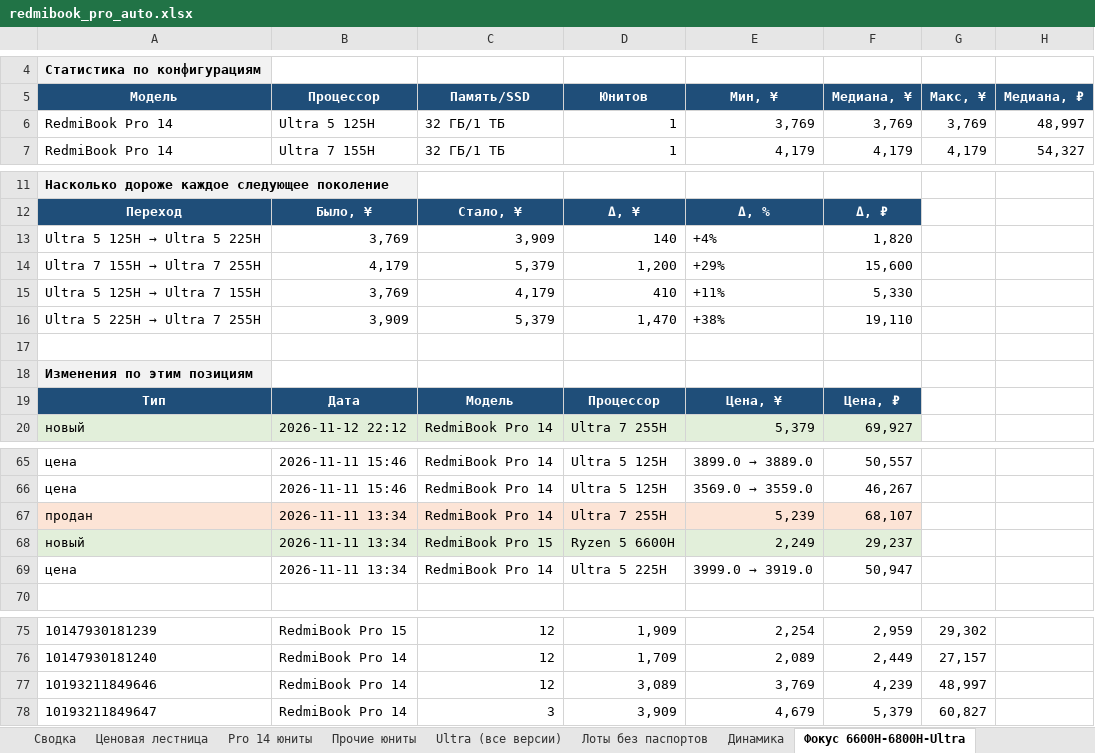
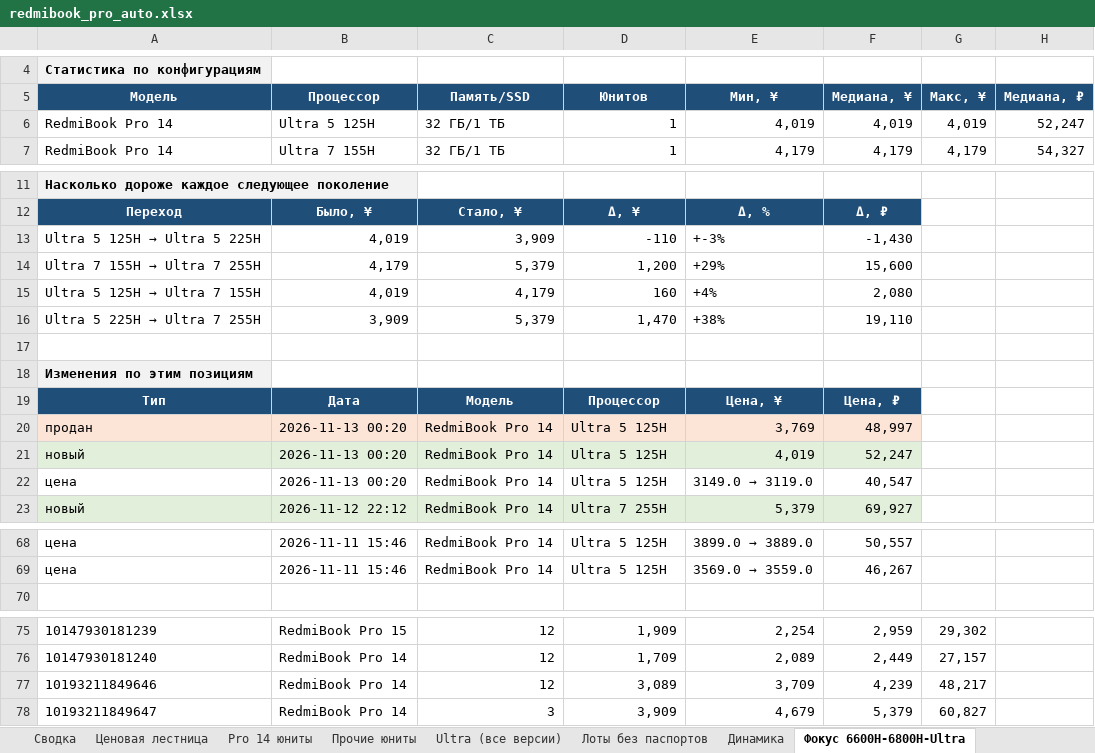
Before and after one commit to usmniko-spec/jd-laptops, an Excel workbook: redmibook_pro_auto.xlsx, sheet Фокус 6600H-6800H-Ultra, drawn as a sheet; only a part is shown, gaps mark what is left out; values as stored, in another font and other column widths than the file's, no borders; removed rows and columns are numbered as before the commit, all else as after; the diff names each change by its address in the sheet, - before the commit and + after, or states it on an @@ line.

```diff
--- a/redmibook_pro_auto.xlsx (sheet Фокус 6600H-6800H-Ultra)
+++ b/redmibook_pro_auto.xlsx (sheet Фокус 6600H-6800H-Ultra)
-E6 (Мин, ¥): 3,769
+E6 (Мин, ¥): 4,019
-F6 (Медиана, ¥): 3,769
+F6 (Медиана, ¥): 4,019
-G6 (Макс, ¥): 3,769
+G6 (Макс, ¥): 4,019
-H6 (Медиана, ₽): 48,997
+H6 (Медиана, ₽): 52,247
-B13 (Процессор): 3,769
+B13 (Процессор): 4,019
-D13 (Юнитов): 140
+D13 (Юнитов): -110
-E13 (Мин, ¥): +4%
+E13 (Мин, ¥): +-3%
-F13 (Медиана, ¥): 1,820
+F13 (Медиана, ¥): -1,430
-B15 (Процессор): 3,769
+B15 (Процессор): 4,019
-D15 (Юнитов): 410
+D15 (Юнитов): 160
-E15 (Мин, ¥): +11%
+E15 (Мин, ¥): +4%
-F15 (Медиана, ¥): 5,330
+F15 (Медиана, ¥): 2,080
+row 20: продан | 2026-11-13 00:20 | RedmiBook Pro 14 | Ultra 5 125H | 3,769 | 48,997
+row 21: новый | 2026-11-13 00:20 | RedmiBook Pro 14 | Ultra 5 125H | 4,019 | 52,247
+row 22: цена | 2026-11-13 00:20 | RedmiBook Pro 14 | Ultra 5 125H | 3149.0 → 3119.0 | 40,547
-row 67: продан | 2026-11-11 13:34 | RedmiBook Pro 14 | Ultra 7 255H | 5,239 | 68,107
-row 68: новый | 2026-11-11 13:34 | RedmiBook Pro 15 | Ryzen 5 6600H | 2,249 | 29,237
-row 69: цена | 2026-11-11 13:34 | RedmiBook Pro 14 | Ultra 5 225H | 3999.0 → 3919.0 | 50,947
-E77 (Мин, ¥): 3,769
+E77 (Мин, ¥): 3,709
-G77 (Макс, ¥): 48,997
+G77 (Макс, ¥): 48,217
```
Also changed, not shown: sheet Движение все Pro, sheet Движение юнитов, sheet Pro 14 юниты, sheet Сводка, sheet Динамика, sheet Ultra (все версии), 3 more sheets, 4 other files.
